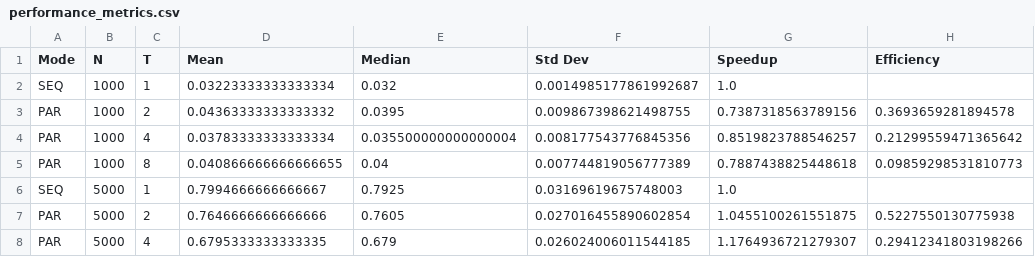
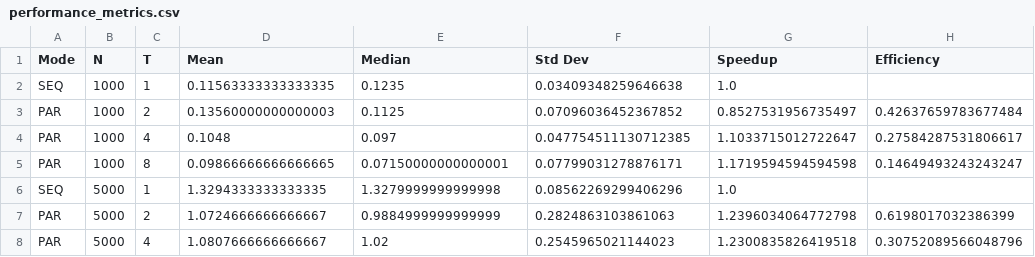
Before and after one commit to MatheusVBellini/parallel-programming-algorithms, a CSV file: OpenMP/GaussJacobiMethod/performance_metrics.csv, drawn as a sheet; only a part is shown; the diff covers the shown part only.

```diff
--- a/OpenMP/GaussJacobiMethod/performance_metrics.csv
+++ b/OpenMP/GaussJacobiMethod/performance_metrics.csv
@@ -1,8 +1,8 @@
 Mode,N,T,Mean,Median,Std Dev,Speedup,Efficiency
-SEQ,1000,1,0.03223333333333334,0.032,0.0014985177861992687,1.0,
-PAR,1000,2,0.04363333333333332,0.0395,0.009867398621498755,0.7387318563789156,0.3693659281894578
-PAR,1000,4,0.03783333333333334,0.035500000000000004,0.008177543776845356,0.8519823788546257,0.21299559471365642
-PAR,1000,8,0.040866666666666655,0.04,0.007744819056777389,0.7887438825448618,0.09859298531810773
-SEQ,5000,1,0.7994666666666667,0.7925,0.03169619675748003,1.0,
-PAR,5000,2,0.7646666666666666,0.7605,0.027016455890602854,1.0455100261551875,0.5227550130775938
-PAR,5000,4,0.6795333333333335,0.679,0.026024006011544185,1.1764936721279307,0.29412341803198266
+SEQ,1000,1,0.11563333333333335,0.1235,0.03409348259646638,1.0,
+PAR,1000,2,0.13560000000000003,0.1125,0.07096036452367852,0.8527531956735497,0.42637659783677484
+PAR,1000,4,0.1048,0.097,0.047754511130712385,1.1033715012722647,0.27584287531806617
+PAR,1000,8,0.09866666666666665,0.07150000000000001,0.07799031278876171,1.1719594594594598,0.14649493243243247
+SEQ,5000,1,1.3294333333333335,1.3279999999999998,0.08562269299406296,1.0,
+PAR,5000,2,1.0724666666666667,0.9884999999999999,0.2824863103861063,1.2396034064772798,0.6198017032386399
+PAR,5000,4,1.0807666666666667,1.02,0.2545965021144023,1.2300835826419518,0.30752089566048796
```
Also changed, not shown: 23 edited cells elsewhere in this file, 14 other files.
